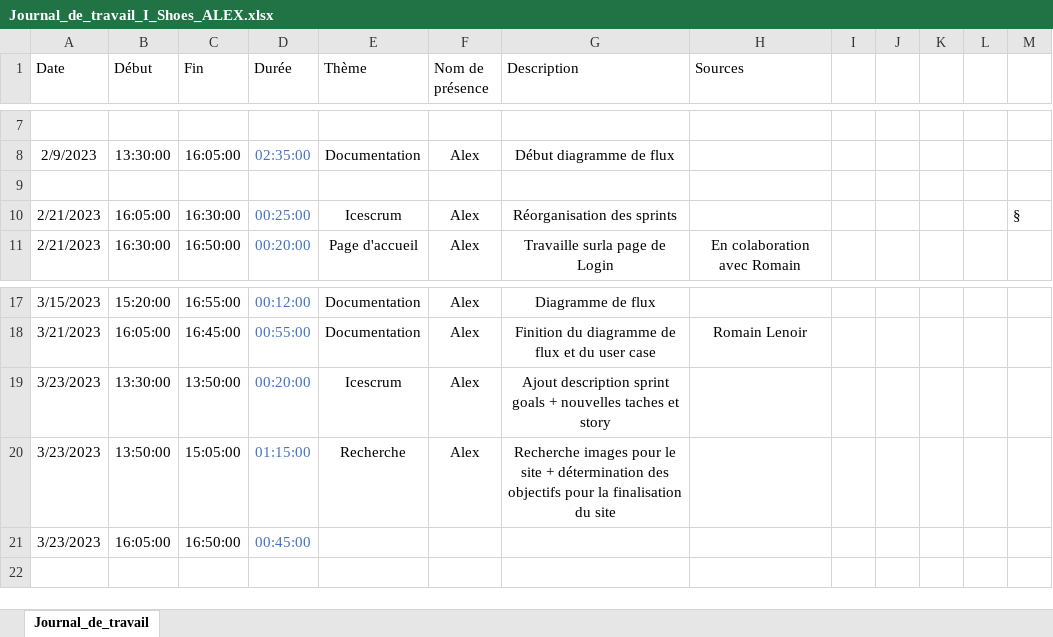
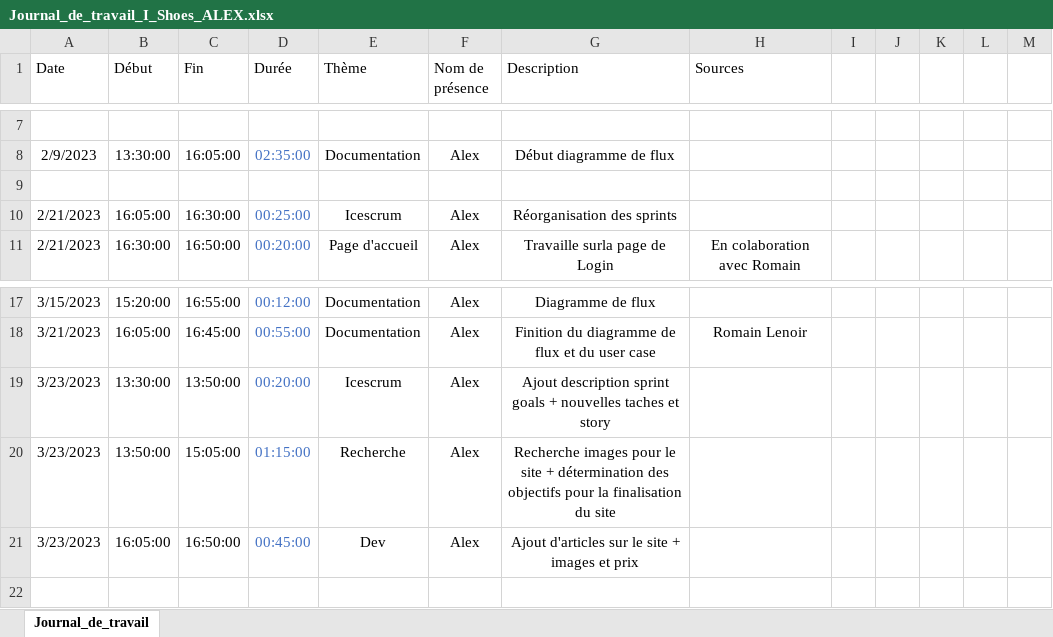
Before and after one commit to romain-lnr/I_Shoes, an Excel workbook: Documentation/Journaux_de_travail/JournalTravailAlex/Journal_de_travail_I_Shoes_ALEX.xlsx, sheet Journal_de_travail, drawn as a sheet; only a part is shown, gaps mark what is left out; values as stored, in another font and other column widths than the file's, no borders; conditional formats and table styles not drawn; the diff names each change by its address in the sheet, - before the commit and + after, or states it on an @@ line.

Commit message:
Update journal

```diff
--- a/Documentation/Journaux_de_travail/JournalTravailAlex/Journal_de_travail_I_Shoes_ALEX.xlsx (sheet Journal_de_travail)
+++ b/Documentation/Journaux_de_travail/JournalTravailAlex/Journal_de_travail_I_Shoes_ALEX.xlsx (sheet Journal_de_travail)
-M10: §
+M10: (empty)
-E21 (Thème): (empty)
+E21 (Thème): Dev
-F21 (Nom de présence): (empty)
+F21 (Nom de présence): Alex
-G21 (Description): (empty)
+G21 (Description): Ajout d'articles sur le site + images et prix
```
Also changed, not shown: formulas that keep their value, 1 other file.
